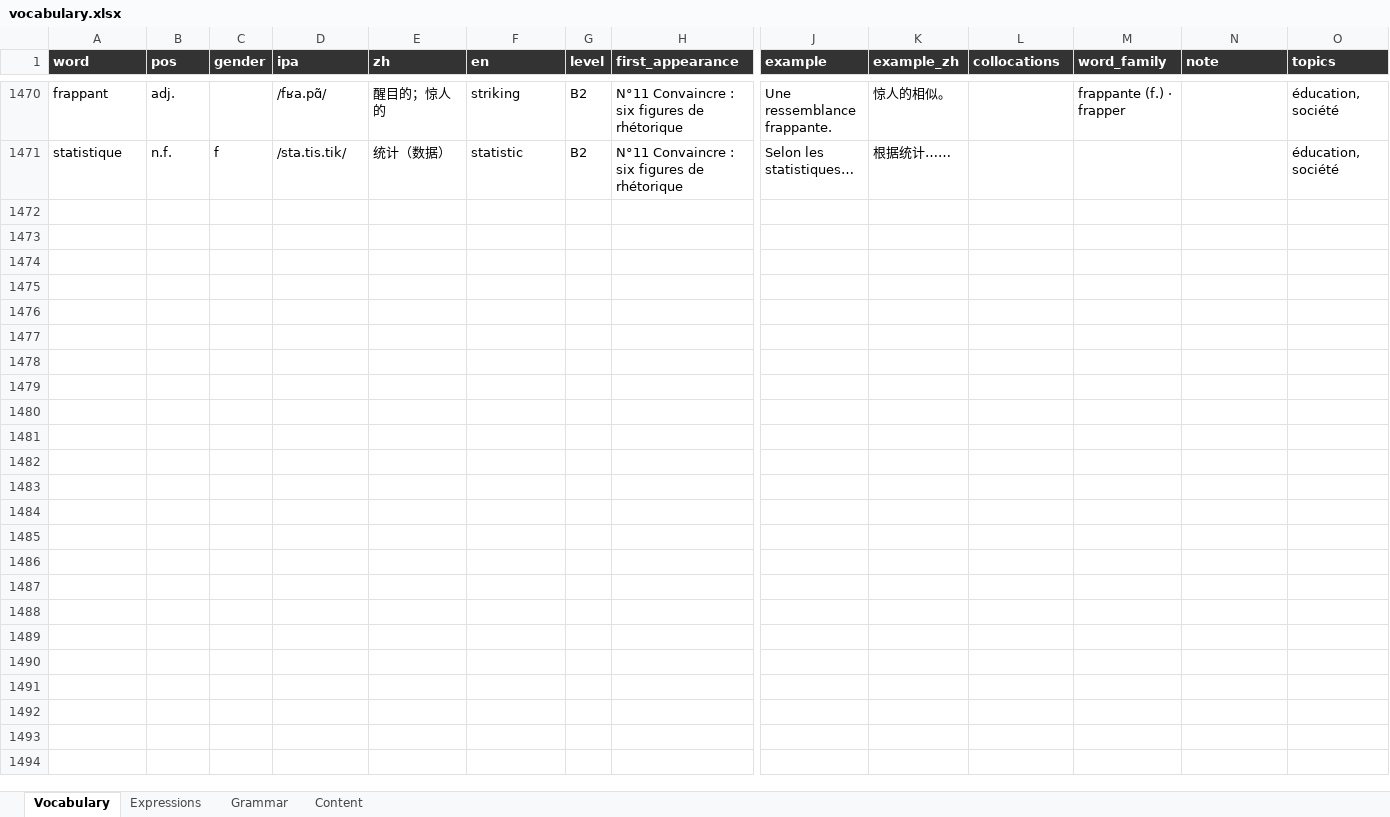
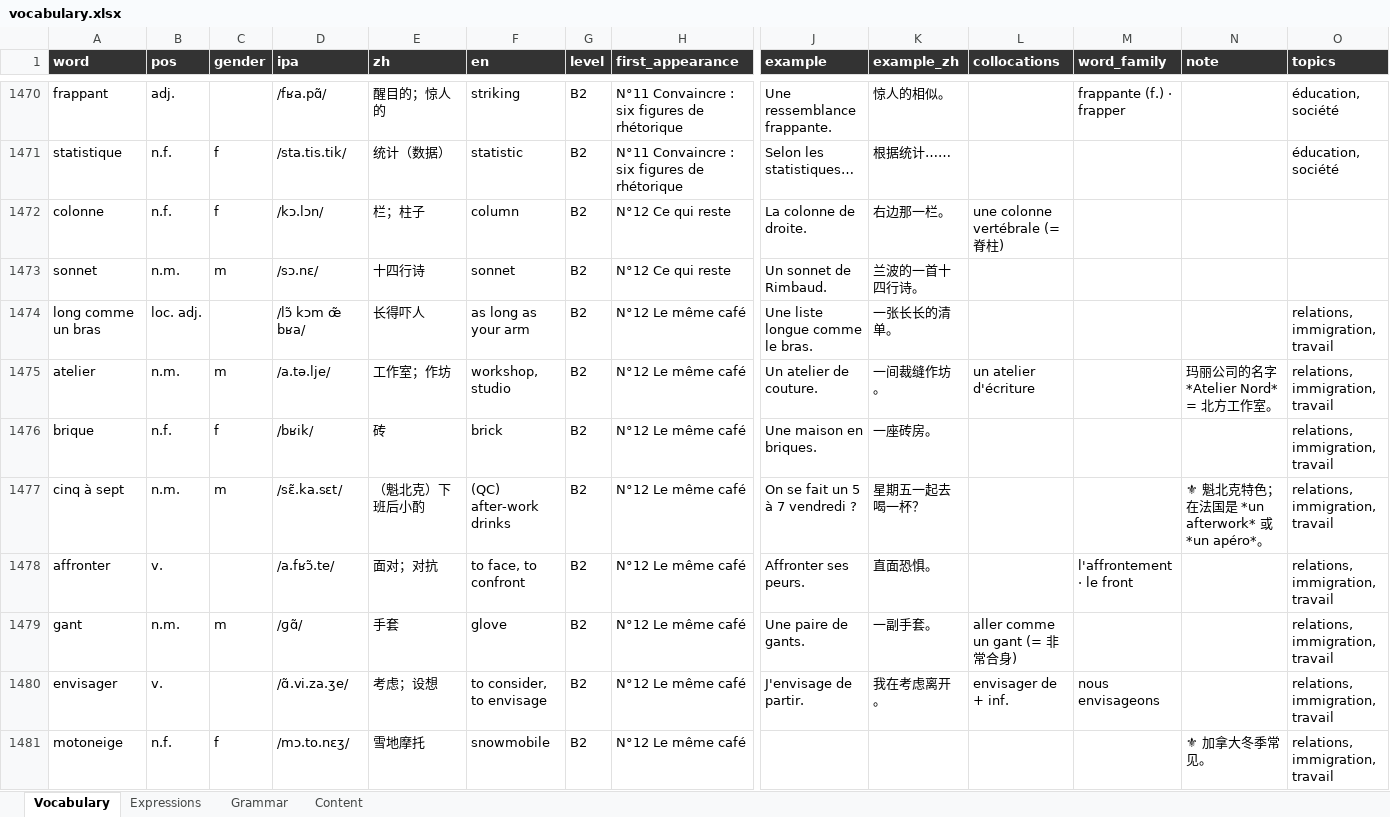
Before and after one commit to YaoqianM/FrGrammarBook, an Excel workbook: french-world/deliverables/vocabulary.xlsx, sheet Vocabulary, drawn as a sheet; only a part is shown, gaps mark what is left out; values as stored, in another font and other column widths than the file's, no borders; rows hold the shown columns only; the diff covers the shown part only; the diff names each change by its address in the sheet, - before the commit and + after, or states it on an @@ line.

```diff
--- a/french-world/deliverables/vocabulary.xlsx (sheet Vocabulary)
+++ b/french-world/deliverables/vocabulary.xlsx (sheet Vocabulary)
+row 1472: colonne | n.f. | f | /kɔ.lɔn/ | 栏；柱子 | column | B2 | N°12 Ce qui reste | La colonne de droite. | 右边那一栏。 | une colonne vertébrale (= 脊柱)
+row 1473: sonnet | n.m. | m | /sɔ.nɛ/ | 十四行诗 | sonnet | B2 | N°12 Ce qui reste | Un sonnet de Rimbaud. | 兰波的一首十四行诗。
+row 1474: long comme un bras | loc. adj. |  | /lɔ̃ kɔm œ̃ bʁa/ | 长得吓人 | as long as your arm | B2 | N°12 Le même café | Une liste longue comme le bras. | 一张长长的清单。 |  |  |  | relations, immigration, travail
+row 1475: atelier | n.m. | m | /a.tə.lje/ | 工作室；作坊 | workshop, studio | B2 | N°12 Le même café | Un atelier de couture. | 一间裁缝作坊。 | un atelier d'écriture |  | 玛丽公司的名字 *Atelier Nord* = 北方工作室。 | relations, immigration, travail
+row 1476: brique | n.f. | f | /bʁik/ | 砖 | brick | B2 | N°12 Le même café | Une maison en briques. | 一座砖房。 |  |  |  | relations, immigration, travail
+row 1477: cinq à sept | n.m. | m | /sɛ̃.ka.sɛt/ | （魁北克）下班后小酌 | (QC) after-work drinks | B2 | N°12 Le même café | On se fait un 5 à 7 vendredi ? | 星期五一起去喝一杯？ |  |  | ⚜ 魁北克特色；在法国是 *un afterwork* 或 *un apéro*。 | relations, immigration, travail
+row 1478: affronter | v. |  | /a.fʁɔ̃.te/ | 面对；对抗 | to face, to confront | B2 | N°12 Le même café | Affronter ses peurs. | 直面恐惧。 |  | l'affrontement · le front |  | relations, immigration, travail
+row 1479: gant | n.m. | m | /ɡɑ̃/ | 手套 | glove | B2 | N°12 Le même café | Une paire de gants. | 一副手套。 | aller comme un gant (= 非常合身) |  |  | relations, immigration, travail
+row 1480: envisager | v. |  | /ɑ̃.vi.za.ʒe/ | 考虑；设想 | to consider, to envisage | B2 | N°12 Le même café | J'envisage de partir. | 我在考虑离开。 | envisager de + inf. | nous envisageons |  | relations, immigration, travail
+row 1481: motoneige | n.f. | f | /mɔ.to.nɛʒ/ | 雪地摩托 | snowmobile | B2 | N°12 Le même café |  |  |  |  | ⚜ 加拿大冬季常见。 | relations, immigration, travail
```
Also changed, not shown: 106 added rows and 242 edited cells elsewhere in this sheet, sheet Content, sheet Grammar, 11 other files.
